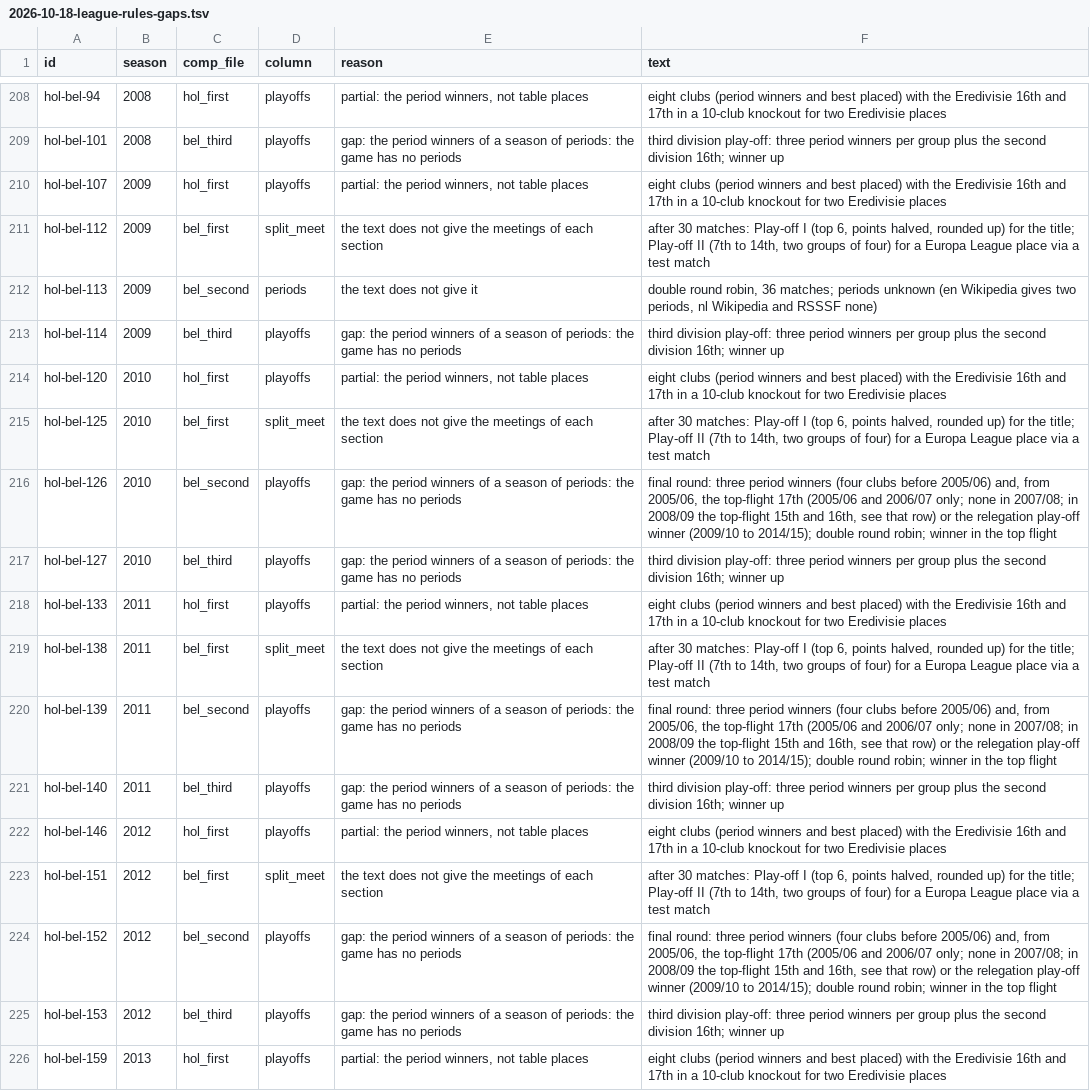
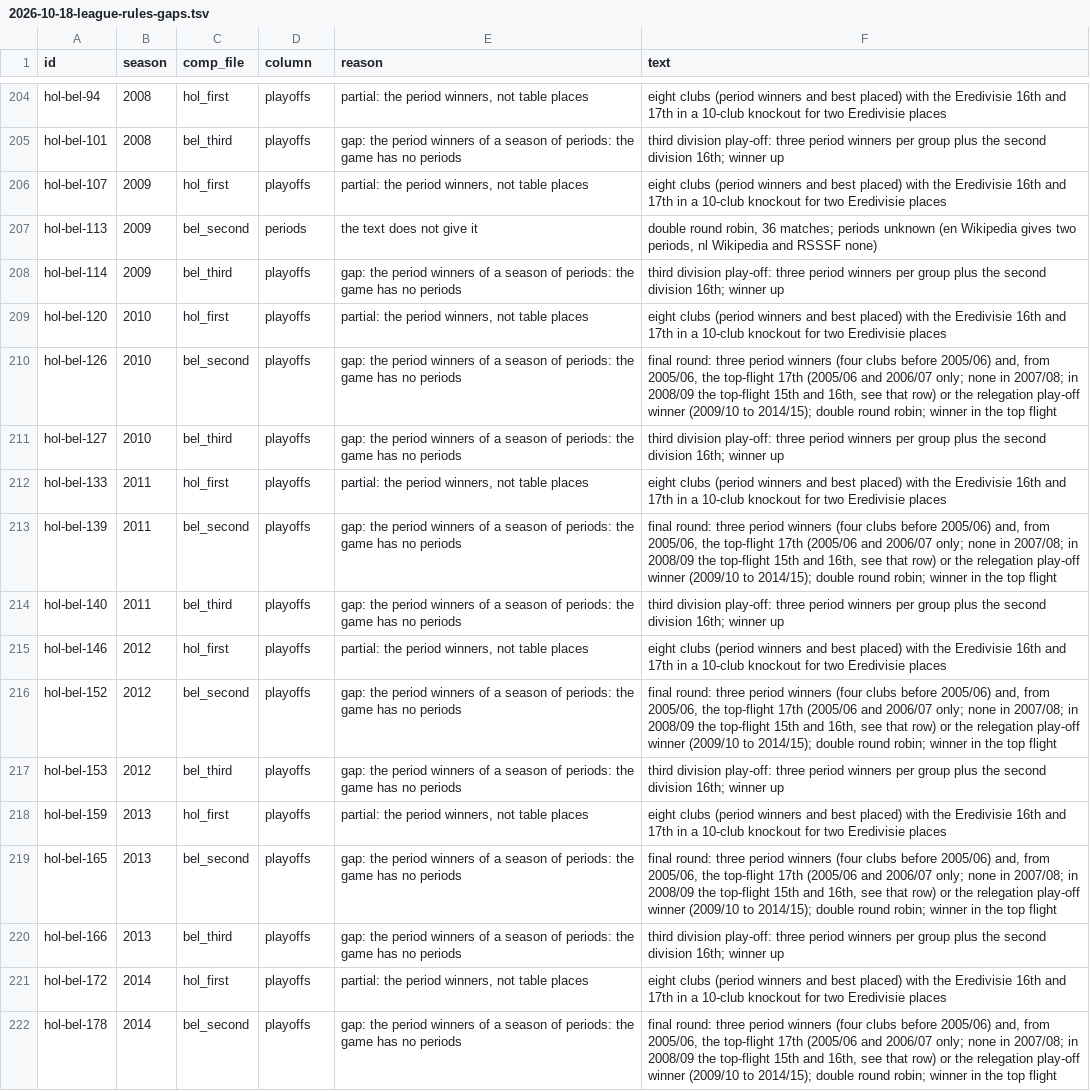
Before and after one commit to maxevans60/cm0102-bosman-edition, a TSV file: docs/research/2026-10-18-league-rules-gaps.tsv, drawn as a sheet; only a part is shown, gaps mark what is left out; the shorter side is filled out with more unchanged rows; the diff covers the shown part only.

```diff
--- a/docs/research/2026-10-18-league-rules-gaps.tsv
+++ b/docs/research/2026-10-18-league-rules-gaps.tsv
@@ -210,3 +206,2 @@ hol-bel-101	2008	bel_third	playoffs	gap: the period winners of a season of perio
 hol-bel-107	2009	hol_first	playoffs	partial: the period winners, not table places	eight clubs (period winners and best placed) with the Eredivisie 16th and 17th in a 10-club knockout for two Eredivisie places
-hol-bel-112	2009	bel_first	split_meet	the text does not give the meetings of each section	after 30 matches: Play-off I (top 6, points halved, rounded up) for the title; Play-off II (7th to 14th, two groups of four) for a Europa League place via a test match
 hol-bel-113	2009	bel_second	periods	the text does not give it	double round robin, 36 matches; periods unknown (en Wikipedia gives two periods, nl Wikipedia and RSSSF none)
@@ -214,3 +209,2 @@ hol-bel-114	2009	bel_third	playoffs	gap: the period winners of a season of perio
 hol-bel-120	2010	hol_first	playoffs	partial: the period winners, not table places	eight clubs (period winners and best placed) with the Eredivisie 16th and 17th in a 10-club knockout for two Eredivisie places
-hol-bel-125	2010	bel_first	split_meet	the text does not give the meetings of each section	after 30 matches: Play-off I (top 6, points halved, rounded up) for the title; Play-off II (7th to 14th, two groups of four) for a Europa League place via a test match
 hol-bel-126	2010	bel_second	playoffs	gap: the period winners of a season of periods: the game has no periods	final round: three period winners (four clubs before 2005/06) and, from 2005/06, the top-flight 17th (2005/06 and 2006/07 only; none in 2007/08; in 2008/09 the top-flight 15th and 16th, see that row) or the relegation play-off winner (2009/10 to 2014/15); double round robin; winner in the top flight
@@ -218,3 +212,2 @@ hol-bel-127	2010	bel_third	playoffs	gap: the period winners of a season of perio
 hol-bel-133	2011	hol_first	playoffs	partial: the period winners, not table places	eight clubs (period winners and best placed) with the Eredivisie 16th and 17th in a 10-club knockout for two Eredivisie places
-hol-bel-138	2011	bel_first	split_meet	the text does not give the meetings of each section	after 30 matches: Play-off I (top 6, points halved, rounded up) for the title; Play-off II (7th to 14th, two groups of four) for a Europa League place via a test match
 hol-bel-139	2011	bel_second	playoffs	gap: the period winners of a season of periods: the game has no periods	final round: three period winners (four clubs before 2005/06) and, from 2005/06, the top-flight 17th (2005/06 and 2006/07 only; none in 2007/08; in 2008/09 the top-flight 15th and 16th, see that row) or the relegation play-off winner (2009/10 to 2014/15); double round robin; winner in the top flight
@@ -222,3 +215,2 @@ hol-bel-140	2011	bel_third	playoffs	gap: the period winners of a season of perio
 hol-bel-146	2012	hol_first	playoffs	partial: the period winners, not table places	eight clubs (period winners and best placed) with the Eredivisie 16th and 17th in a 10-club knockout for two Eredivisie places
-hol-bel-151	2012	bel_first	split_meet	the text does not give the meetings of each section	after 30 matches: Play-off I (top 6, points halved, rounded up) for the title; Play-off II (7th to 14th, two groups of four) for a Europa League place via a test match
 hol-bel-152	2012	bel_second	playoffs	gap: the period winners of a season of periods: the game has no periods	final round: three period winners (four clubs before 2005/06) and, from 2005/06, the top-flight 17th (2005/06 and 2006/07 only; none in 2007/08; in 2008/09 the top-flight 15th and 16th, see that row) or the relegation play-off winner (2009/10 to 2014/15); double round robin; winner in the top flight
```
Also changed, not shown: 13 removed rows elsewhere in this file, docs/research/2026-10-18-league-rules-encoded.tsv, 16 other files.
